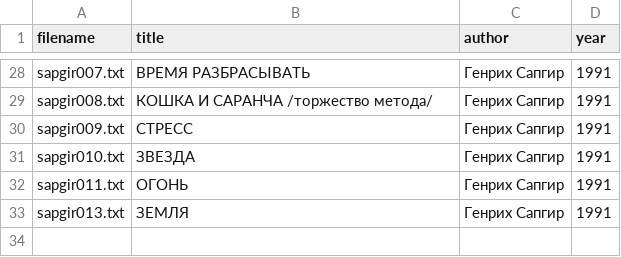
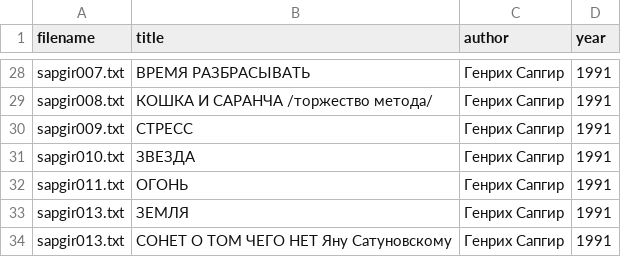
Before and after one commit to amaelrenard-create/Project-Nekrasov-Lianosowo, a CSV file: my_project/data/metadata.csv, drawn as a sheet; only a part is shown, gaps mark what is left out.

Commit message:
Update metadata.csv

```diff
--- a/my_project/data/metadata.csv
+++ b/my_project/data/metadata.csv
@@ -33 +33,2 @@ sapgir011.txt,ОГОНЬ,Генрих Сапгир,1991
 sapgir013.txt,ЗЕМЛЯ,Генрих Сапгир,1991
+sapgir013.txt,СОНЕТ О ТОМ ЧЕГО НЕТ Яну Сатуновскому,Генрих Сапгир,1991
```
